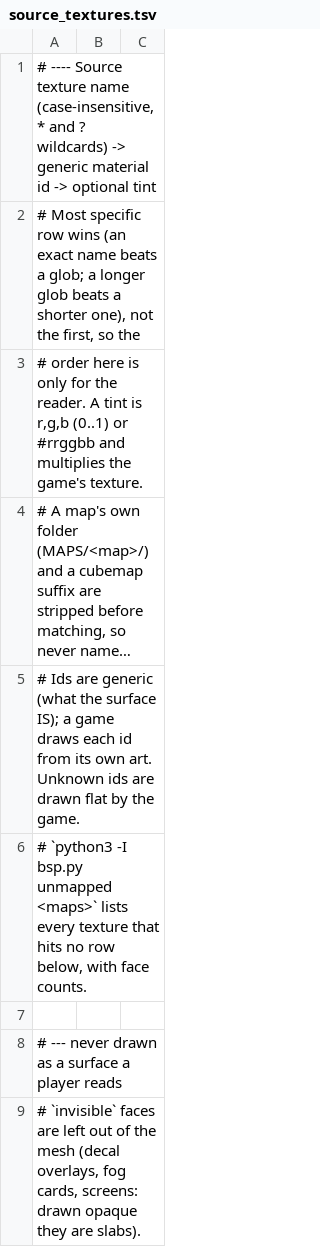
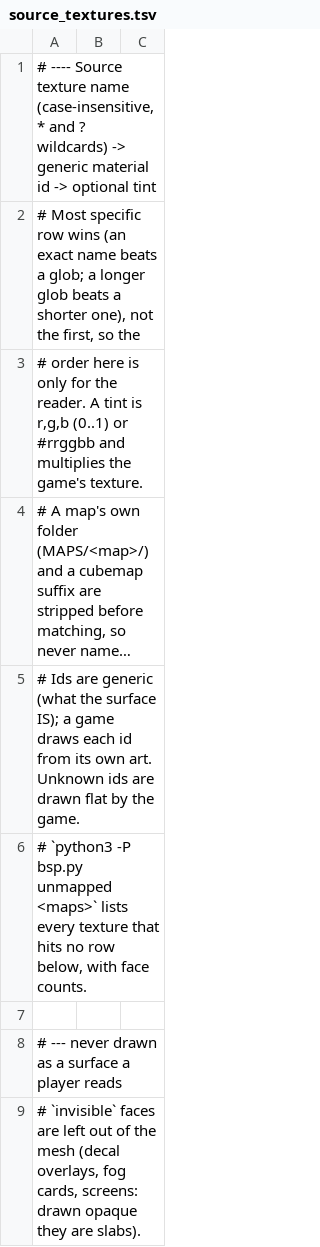
Before and after one commit to modcommunity/dot-map-convert, a TSV file: dotbsp/source_textures.tsv, drawn as a sheet; only a part is shown; long unchanged cells end in ….

```diff
--- a/dotbsp/source_textures.tsv
+++ b/dotbsp/source_textures.tsv
@@ -5,3 +5,3 @@
 # Ids are generic (what the surface IS); a game draws each id from its own art. Unknown ids are drawn flat by the game.
-# `python3 -I bsp.py unmapped <maps>` lists every texture that hits no row below, with face counts.
+# `python3 -P bsp.py unmapped <maps>` lists every texture that hits no row below, with face counts.
 
```
Also changed, not shown: 56 other files.
